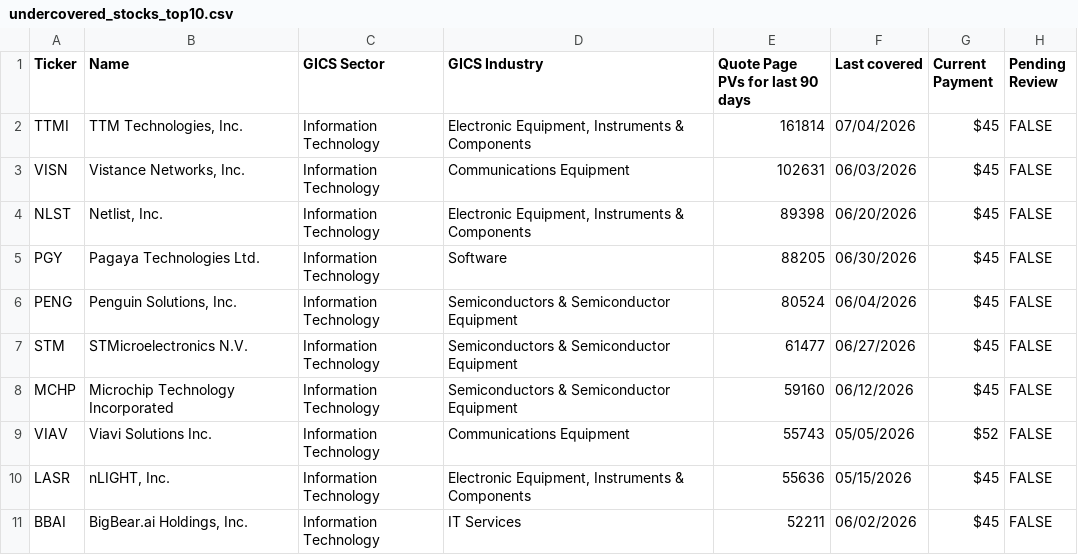
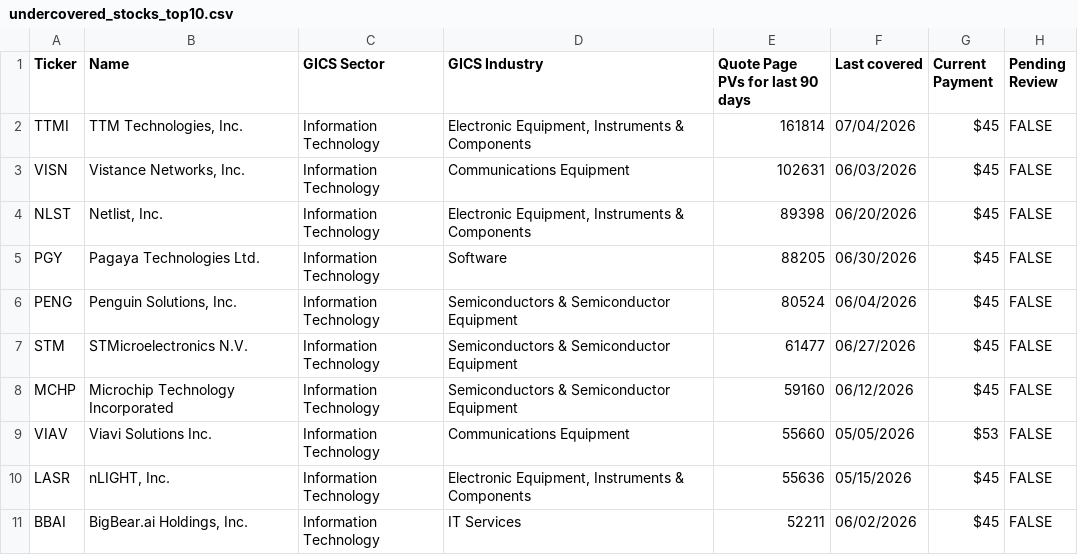
Before and after one commit to wail-shudar/SA-Scraper, a CSV file: data/undercovered_stocks_top10.csv, drawn as a sheet.

Commit message:
Update snapshot

```diff
--- a/data/undercovered_stocks_top10.csv
+++ b/data/undercovered_stocks_top10.csv
@@ -8,3 +8,3 @@ STM,STMicroelectronics N.V.,Information Technology,Semiconductors & Semiconducto
 MCHP,Microchip Technology Incorporated,Information Technology,Semiconductors & Semiconductor Equipment,59160,06/12/2026,$45,FALSE
-VIAV,Viavi Solutions Inc.,Information Technology,Communications Equipment,55743,05/05/2026,$52,FALSE
+VIAV,Viavi Solutions Inc.,Information Technology,Communications Equipment,55660,05/05/2026,$53,FALSE
 LASR,"nLIGHT, Inc.",Information Technology,"Electronic Equipment, Instruments & Components",55636,05/15/2026,$45,FALSE
```
